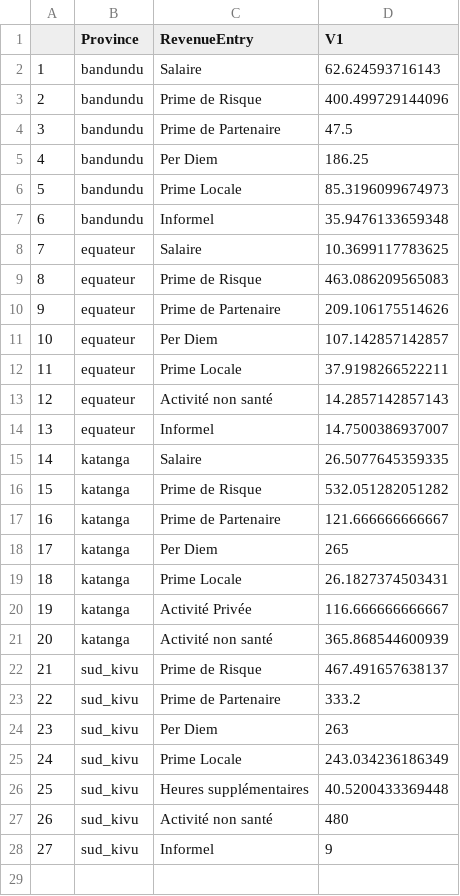
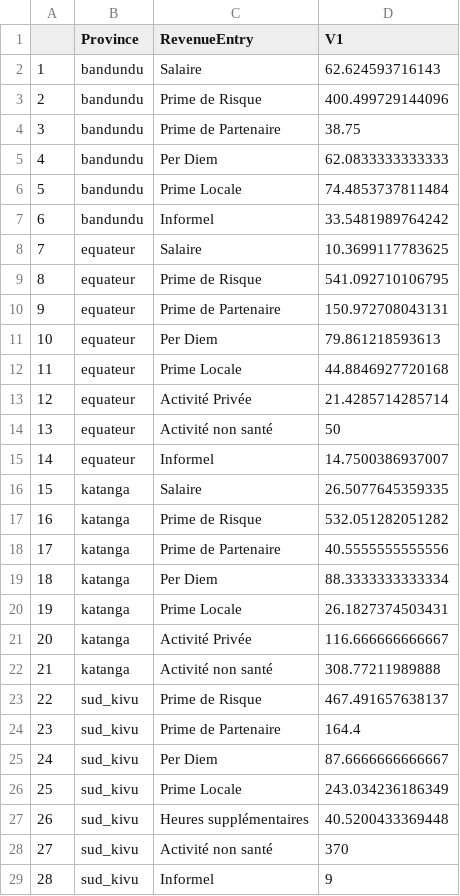
Before and after one commit to grlurton/DRC_HRH, a CSV file: output/tables/mcz_revenue.csv, drawn as a sheet; addresses are those after the commit; the diff names each change by its address in the sheet, - before the commit and + after, or states it on an @@ line.

```diff
--- a/output/tables/mcz_revenue.csv
+++ b/output/tables/mcz_revenue.csv
-D4 (V1): 47.5
+D4 (V1): 38.75
-D5 (V1): 186.25
+D5 (V1): 62.0833333333333
-D6 (V1): 85.3196099674973
+D6 (V1): 74.4853737811484
-D7 (V1): 35.9476133659348
+D7 (V1): 33.5481989764242
-D9 (V1): 463.086209565083
+D9 (V1): 541.092710106795
-D10 (V1): 209.106175514626
+D10 (V1): 150.972708043131
-D11 (V1): 107.142857142857
+D11 (V1): 79.861218593613
-D12 (V1): 37.9198266522211
+D12 (V1): 44.8846927720168
+row 13: 12 | equateur | Activité Privée | 21.4285714285714
@@ column A renumbered from row 14 down @@
-D14 (V1): 14.2857142857143
+D14 (V1): 50
-D18 (V1): 121.666666666667
+D18 (V1): 40.5555555555556
-D19 (V1): 265
+D19 (V1): 88.3333333333334
-D22 (V1): 365.868544600939
+D22 (V1): 308.77211989888
-D24 (V1): 333.2
+D24 (V1): 164.4
-D25 (V1): 263
+D25 (V1): 87.6666666666667
-D28 (V1): 480
+D28 (V1): 370
```
Also changed, not shown: output/tables/median_revenue_composition.csv, output/tables/revenu_distributions_province_role.csv, 15 other files.
